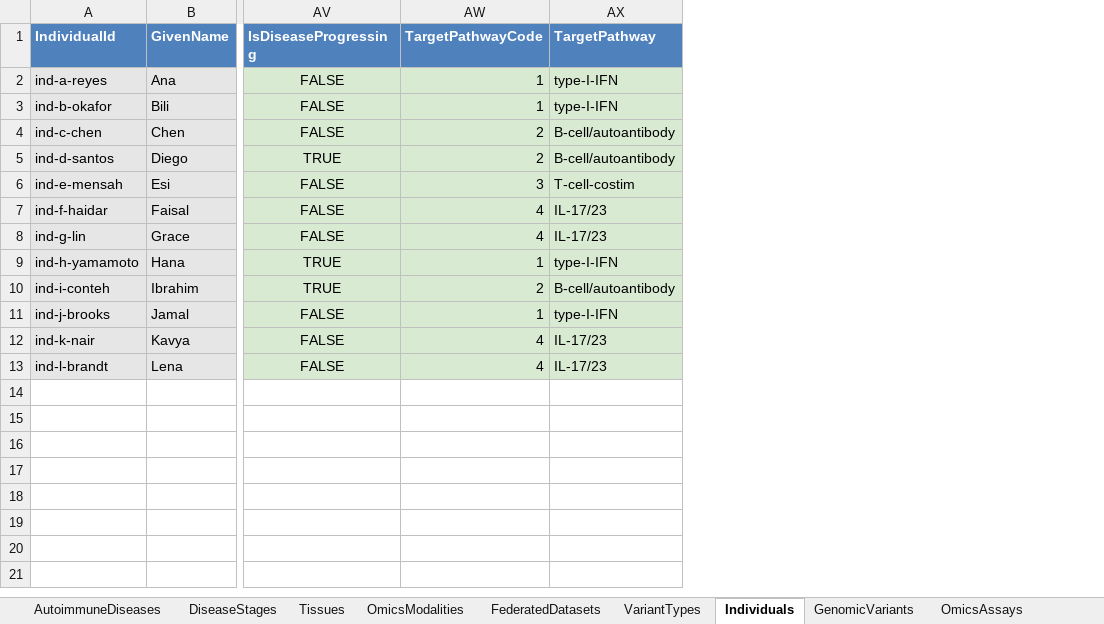
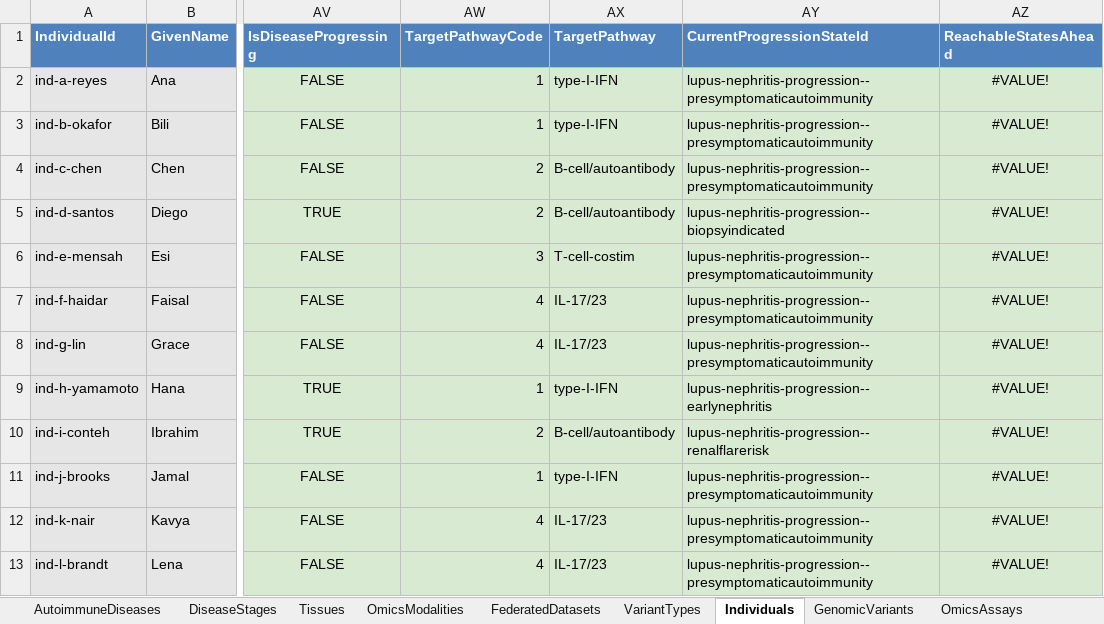
Before and after one commit to eejai42/jholla-problem-to-solve, an Excel workbook: xlsx/causal-autoimmune-architecture-platform.xlsx, sheet Individuals, drawn as a sheet; only a part is shown, gaps mark what is left out; values as stored, in another font and other column widths than the file's, no borders; the diff names each change by its address in the sheet, - before the commit and + after, or states it on an @@ line.

Commit message:
feat: enhance disease progression modeling with new fields and functions
Added new fields `CurrentProgressionStateId` and `ReachableStatesAhead` to the Individuals schema, providing insights into a patient's current state and the number of disease states reachable from that state. Implemented corresponding SQL functions to calculate these values, ensuring they are derived from the transition closure. Updated relevant views and documentation to reflect these enhancements, improving the platform's ability to model and predict disease progression accurately. Additionally, included conformance tests to validate the integration of these new features.

```diff
--- a/xlsx/causal-autoimmune-architecture-platform.xlsx (sheet Individuals)
+++ b/xlsx/causal-autoimmune-architecture-platform.xlsx (sheet Individuals)
+column AY (CurrentProgressionStateId), rows 2-13: lupus-nephritis-progression--presymptomaticautoimmunity | lupus-nephritis-progression--presymptomaticautoimmunity | lupus-nephritis-progression--presymptomaticautoimmunity | lupus-nephritis-progression--biopsyindicated | lupus-nephritis-progression--presymptomaticautoimmunity | lupus-nephritis-progression--presymptomaticautoimmunity | lupus-nephritis-progression--presymptomaticautoimmunity | lupus-nephritis-progression--earlynephritis | lupus-nephritis-progression--renalflarerisk | lupus-nephritis-progression--presymptomaticautoimmunity | lupus-nephritis-progression--presymptomaticautoimmunity | lupus-nephritis-progression--presymptomaticautoimmunity
+column AZ (ReachableStatesAhead), rows 2-13: all #VALUE!
```
Also changed, not shown: sheet MachineStates, 14 other files.
